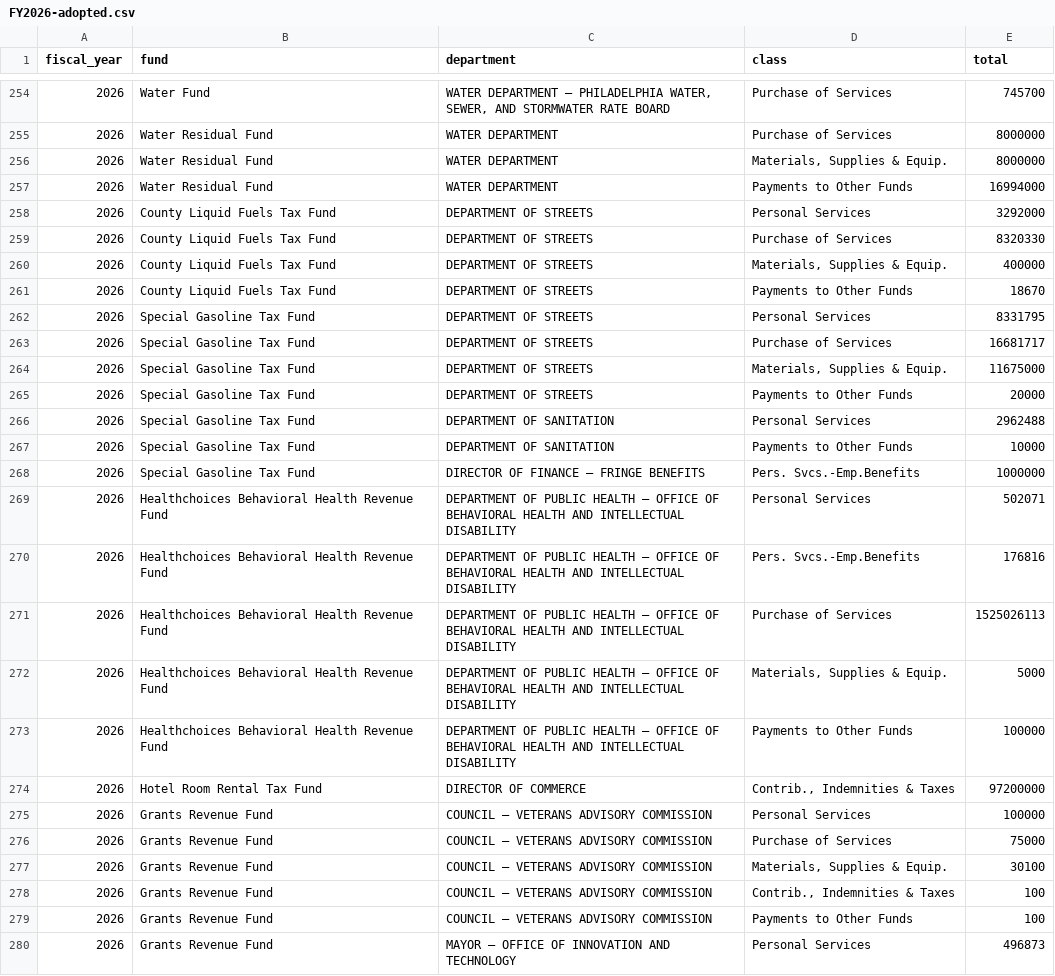
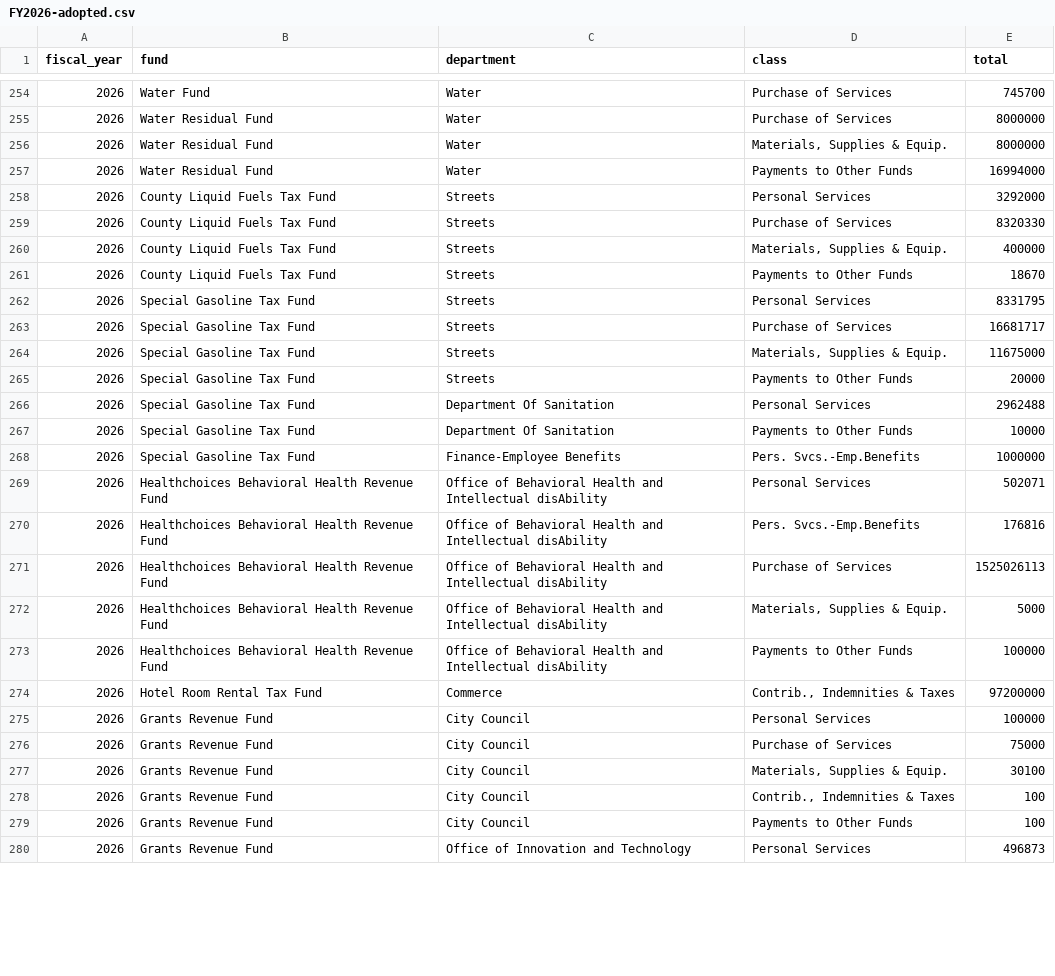
Before and after one commit to acouch/phila-budget-site, a CSV file: data/output/FY2026-adopted.csv, drawn as a sheet; only a part is shown, gaps mark what is left out; the diff covers the shown part only.

```diff
--- a/data/output/FY2026-adopted.csv
+++ b/data/output/FY2026-adopted.csv
@@ -254,27 +254,27 @@ fiscal_year,fund,department,class,total
-2026,Water Fund,"WATER DEPARTMENT – PHILADELPHIA WATER, SEWER, AND STORMWATER RATE BOARD",Purchase of Services,745700
-2026,Water Residual Fund,WATER DEPARTMENT,Purchase of Services,8000000
-2026,Water Residual Fund,WATER DEPARTMENT,"Materials, Supplies & Equip.",8000000
-2026,Water Residual Fund,WATER DEPARTMENT,Payments to Other Funds,16994000
-2026,County Liquid Fuels Tax Fund,DEPARTMENT OF STREETS,Personal Services,3292000
-2026,County Liquid Fuels Tax Fund,DEPARTMENT OF STREETS,Purchase of Services,8320330
-2026,County Liquid Fuels Tax Fund,DEPARTMENT OF STREETS,"Materials, Supplies & Equip.",400000
-2026,County Liquid Fuels Tax Fund,DEPARTMENT OF STREETS,Payments to Other Funds,18670
-2026,Special Gasoline Tax Fund,DEPARTMENT OF STREETS,Personal Services,8331795
-2026,Special Gasoline Tax Fund,DEPARTMENT OF STREETS,Purchase of Services,16681717
-2026,Special Gasoline Tax Fund,DEPARTMENT OF STREETS,"Materials, Supplies & Equip.",11675000
-2026,Special Gasoline Tax Fund,DEPARTMENT OF STREETS,Payments to Other Funds,20000
-2026,Special Gasoline Tax Fund,DEPARTMENT OF SANITATION,Personal Services,2962488
-2026,Special Gasoline Tax Fund,DEPARTMENT OF SANITATION,Payments to Other Funds,10000
-2026,Special Gasoline Tax Fund,DIRECTOR OF FINANCE – FRINGE BENEFITS,Pers. Svcs.-Emp.Benefits,1000000
-2026,Healthchoices Behavioral Health Revenue Fund,DEPARTMENT OF PUBLIC HEALTH – OFFICE OF BEHAVIORAL HEALTH AND INTELLECTUAL DISABILITY,Personal Services,502071
-2026,Healthchoices Behavioral Health Revenue Fund,DEPARTMENT OF PUBLIC HEALTH – OFFICE OF BEHAVIORAL HEALTH AND INTELLECTUAL DISABILITY,Pers. Svcs.-Emp.Benefits,176816
-2026,Healthchoices Behavioral Health Revenue Fund,DEPARTMENT OF PUBLIC HEALTH – OFFICE OF BEHAVIORAL HEALTH AND INTELLECTUAL DISABILITY,Purchase of Services,1525026113
-2026,Healthchoices Behavioral Health Revenue Fund,DEPARTMENT OF PUBLIC HEALTH – OFFICE OF BEHAVIORAL HEALTH AND INTELLECTUAL DISABILITY,"Materials, Supplies & Equip.",5000
-2026,Healthchoices Behavioral Health Revenue Fund,DEPARTMENT OF PUBLIC HEALTH – OFFICE OF BEHAVIORAL HEALTH AND INTELLECTUAL DISABILITY,Payments to Other Funds,100000
-2026,Hotel Room Rental Tax Fund,DIRECTOR OF COMMERCE,"Contrib., Indemnities & Taxes",97200000
-2026,Grants Revenue Fund,COUNCIL – VETERANS ADVISORY COMMISSION,Personal Services,100000
-2026,Grants Revenue Fund,COUNCIL – VETERANS ADVISORY COMMISSION,Purchase of Services,75000
-2026,Grants Revenue Fund,COUNCIL – VETERANS ADVISORY COMMISSION,"Materials, Supplies & Equip.",30100
-2026,Grants Revenue Fund,COUNCIL – VETERANS ADVISORY COMMISSION,"Contrib., Indemnities & Taxes",100
-2026,Grants Revenue Fund,COUNCIL – VETERANS ADVISORY COMMISSION,Payments to Other Funds,100
-2026,Grants Revenue Fund,MAYOR – OFFICE OF INNOVATION AND TECHNOLOGY,Personal Services,496873
+2026,Water Fund,Water,Purchase of Services,745700
+2026,Water Residual Fund,Water,Purchase of Services,8000000
+2026,Water Residual Fund,Water,"Materials, Supplies & Equip.",8000000
+2026,Water Residual Fund,Water,Payments to Other Funds,16994000
+2026,County Liquid Fuels Tax Fund,Streets,Personal Services,3292000
+2026,County Liquid Fuels Tax Fund,Streets,Purchase of Services,8320330
+2026,County Liquid Fuels Tax Fund,Streets,"Materials, Supplies & Equip.",400000
+2026,County Liquid Fuels Tax Fund,Streets,Payments to Other Funds,18670
+2026,Special Gasoline Tax Fund,Streets,Personal Services,8331795
+2026,Special Gasoline Tax Fund,Streets,Purchase of Services,16681717
+2026,Special Gasoline Tax Fund,Streets,"Materials, Supplies & Equip.",11675000
+2026,Special Gasoline Tax Fund,Streets,Payments to Other Funds,20000
+2026,Special Gasoline Tax Fund,Department Of Sanitation,Personal Services,2962488
+2026,Special Gasoline Tax Fund,Department Of Sanitation,Payments to Other Funds,10000
+2026,Special Gasoline Tax Fund,Finance-Employee Benefits,Pers. Svcs.-Emp.Benefits,1000000
+2026,Healthchoices Behavioral Health Revenue Fund,Office of Behavioral Health and Intellectual disAbility,Personal Services,502071
+2026,Healthchoices Behavioral Health Revenue Fund,Office of Behavioral Health and Intellectual disAbility,Pers. Svcs.-Emp.Benefits,176816
+2026,Healthchoices Behavioral Health Revenue Fund,Office of Behavioral Health and Intellectual disAbility,Purchase of Services,1525026113
+2026,Healthchoices Behavioral Health Revenue Fund,Office of Behavioral Health and Intellectual disAbility,"Materials, Supplies & Equip.",5000
+2026,Healthchoices Behavioral Health Revenue Fund,Office of Behavioral Health and Intellectual disAbility,Payments to Other Funds,100000
+2026,Hotel Room Rental Tax Fund,Commerce,"Contrib., Indemnities & Taxes",97200000
+2026,Grants Revenue Fund,City Council,Personal Services,100000
+2026,Grants Revenue Fund,City Council,Purchase of Services,75000
+2026,Grants Revenue Fund,City Council,"Materials, Supplies & Equip.",30100
+2026,Grants Revenue Fund,City Council,"Contrib., Indemnities & Taxes",100
+2026,Grants Revenue Fund,City Council,Payments to Other Funds,100
+2026,Grants Revenue Fund,Office of Innovation and Technology,Personal Services,496873
```
Also changed, not shown: 165 edited cells elsewhere in this file, data/output/FY2027-proposed.csv, 8 other files.
